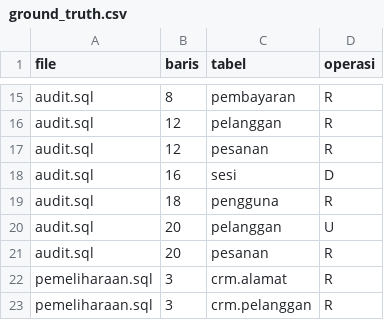
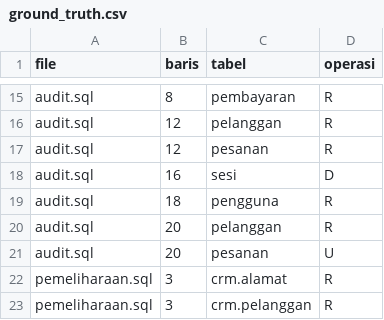
Before and after one commit to eicheinahana/ETS_PLP, a CSV file: crud-extractor/data/ground_truth.csv, drawn as a sheet; only a part is shown, gaps mark what is left out.

Commit message:
fix(data): koreksi label audit.sql baris 20 (pesanan U, pelanggan R)

```diff
--- a/crud-extractor/data/ground_truth.csv
+++ b/crud-extractor/data/ground_truth.csv
@@ -19,4 +19,4 @@ audit.sql,16,sesi,D
 audit.sql,18,pengguna,R
-audit.sql,20,pelanggan,U
-audit.sql,20,pesanan,R
+audit.sql,20,pelanggan,R
+audit.sql,20,pesanan,U
 pemeliharaan.sql,3,crm.alamat,R
```
